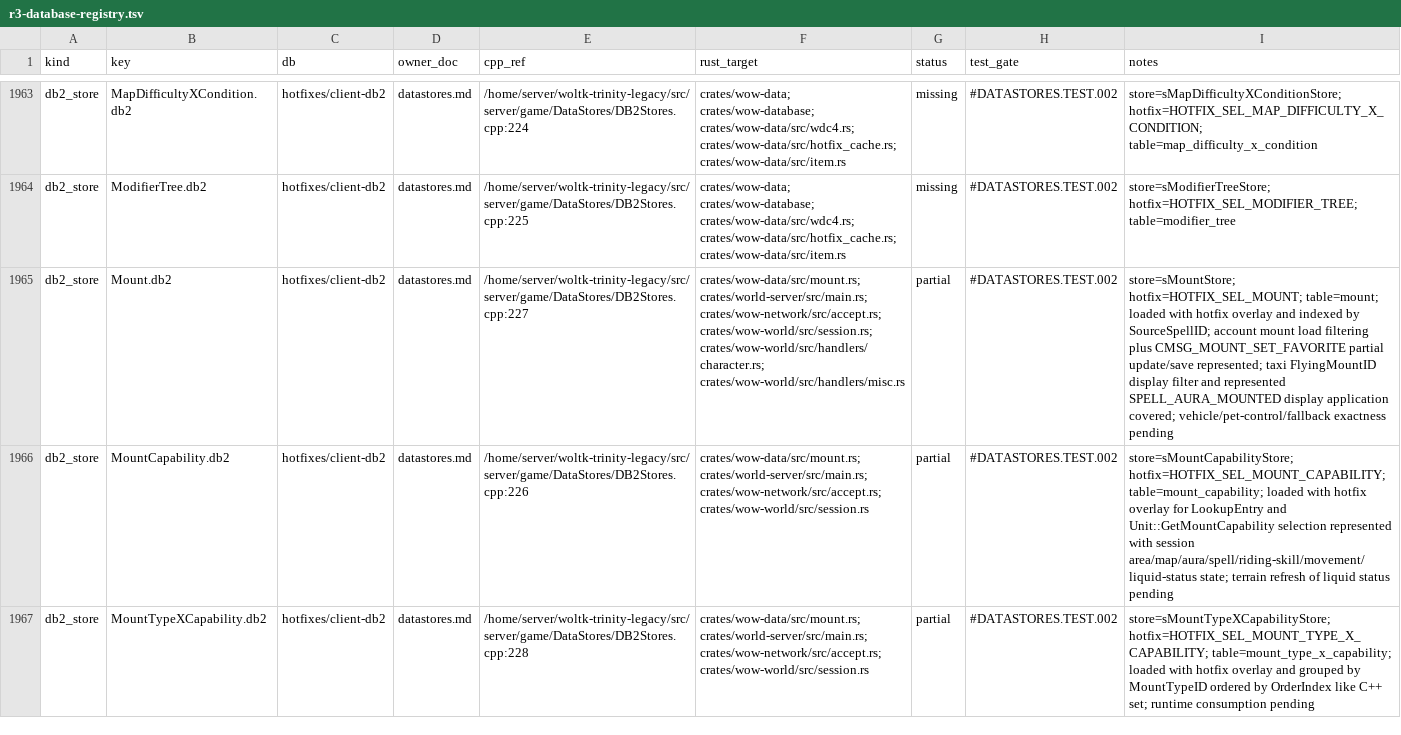
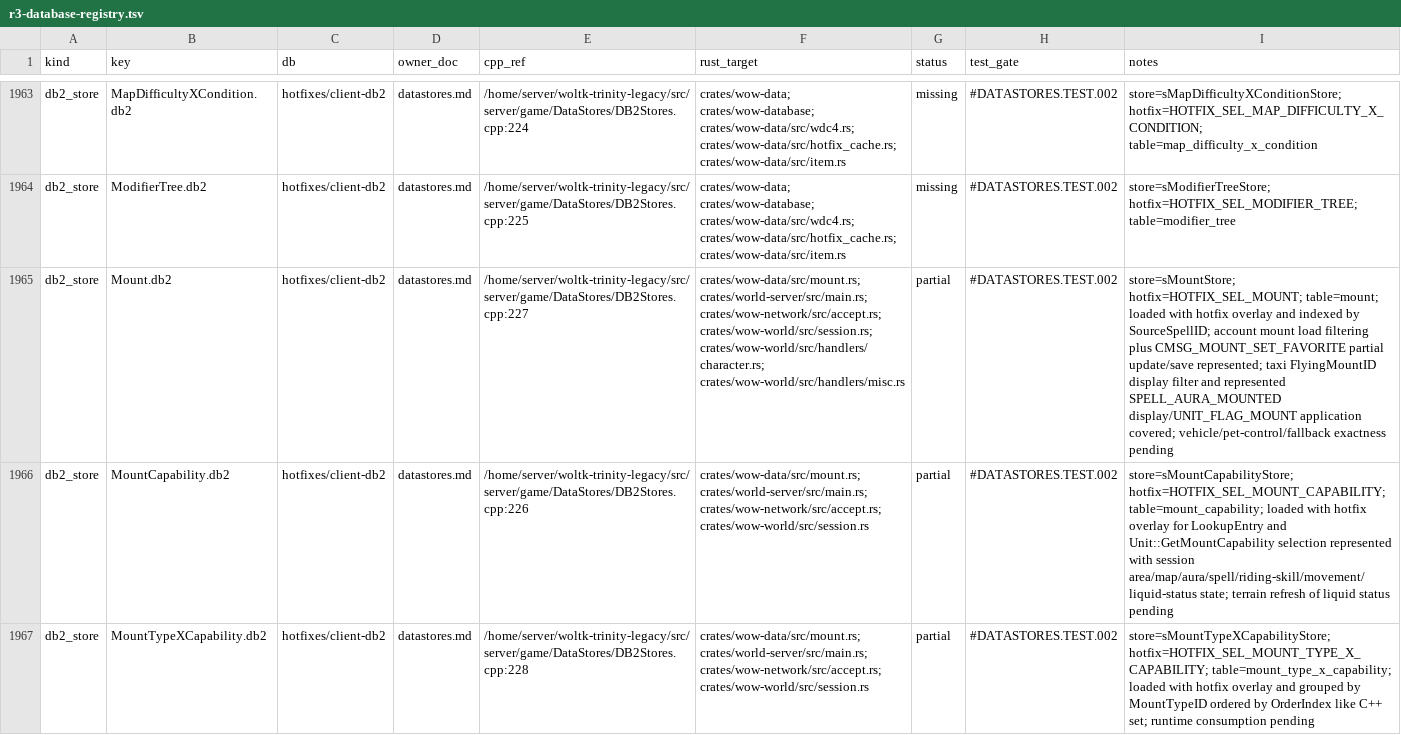
Before and after one commit to idairfguido/rustycore, a TSV file: docs/migration/inventory/r3-database-registry.tsv, drawn as a sheet; only a part is shown, gaps mark what is left out; the diff names each change by its address in the sheet, - before the commit and + after, or states it on an @@ line.

Commit message:
Represent mount unit flag toggles

```diff
--- a/docs/migration/inventory/r3-database-registry.tsv
+++ b/docs/migration/inventory/r3-database-registry.tsv
-I1965 (notes): …represented SPELL_AURA_MOUNTED display application covered;…
+I1965 (notes): …represented SPELL_AURA_MOUNTED display/UNIT_FLAG_MOUNT application covered;…
```
Also changed, not shown: 3 other files.
